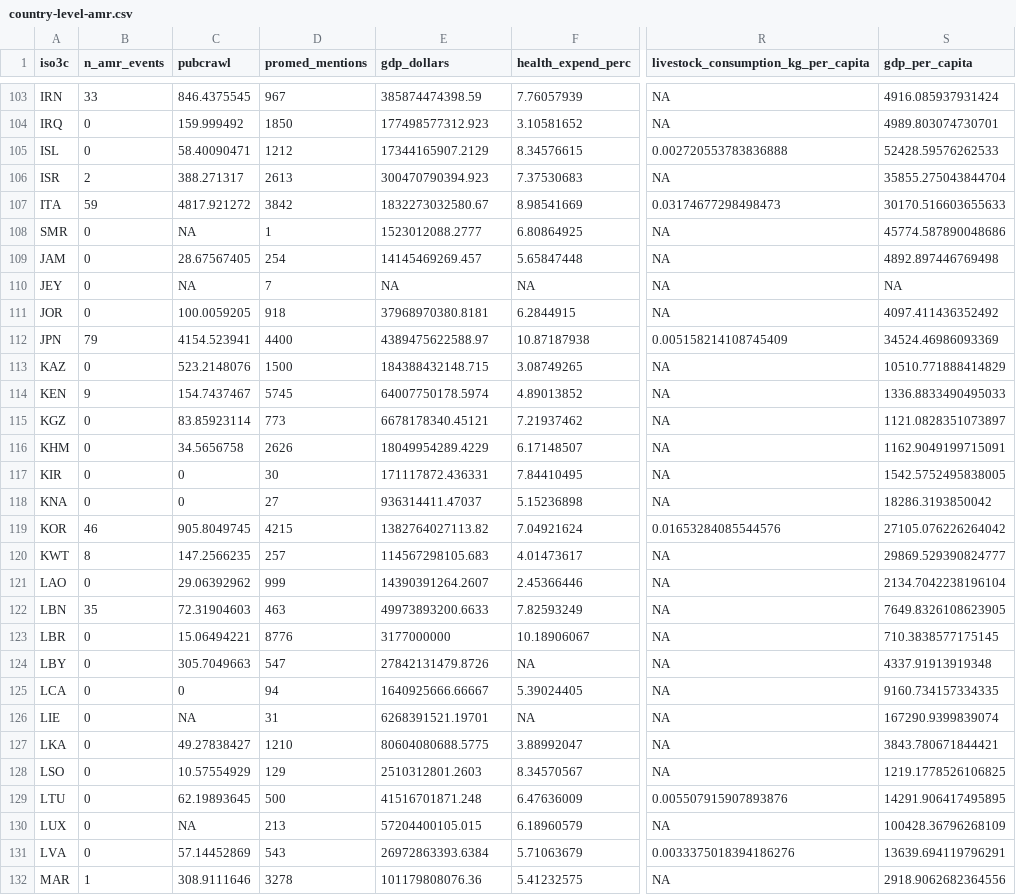
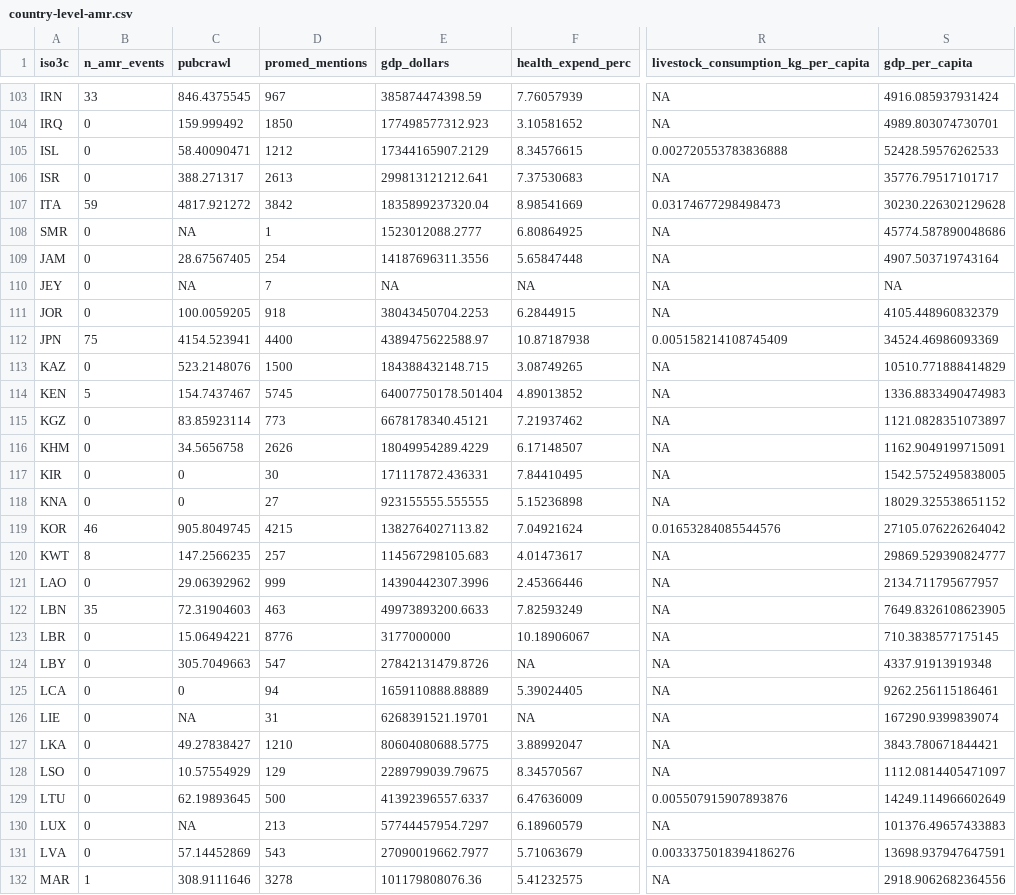
Before and after one commit to ecohealthalliance/amr-analysis, a CSV file: data/country-level-amr.csv, drawn as a sheet; only a part is shown, gaps mark what is left out; the diff covers the shown part only; the diff names each change by its address in the sheet, - before the commit and + after, or states it on an @@ line.

```diff
--- a/data/country-level-amr.csv
+++ b/data/country-level-amr.csv
-B106 (n_amr_events): 2
+B106 (n_amr_events): 0
-E106 (gdp_dollars): 300470790394.923
+E106 (gdp_dollars): 299813121212.641
-S106 (gdp_per_capita): 35855.275043844704
+S106 (gdp_per_capita): 35776.79517101717
-E107 (gdp_dollars): 1832273032580.67
+E107 (gdp_dollars): 1835899237320.04
-S107 (gdp_per_capita): 30170.516603655633
+S107 (gdp_per_capita): 30230.226302129628
-E109 (gdp_dollars): 14145469269.457
+E109 (gdp_dollars): 14187696311.3556
-S109 (gdp_per_capita): 4892.897446769498
+S109 (gdp_per_capita): 4907.503719743164
-E111 (gdp_dollars): 37968970380.8181
+E111 (gdp_dollars): 38043450704.2253
-S111 (gdp_per_capita): 4097.411436352492
+S111 (gdp_per_capita): 4105.448960832379
-B112 (n_amr_events): 79
+B112 (n_amr_events): 75
-B114 (n_amr_events): 9
+B114 (n_amr_events): 5
-E114 (gdp_dollars): 64007750178.5974
+E114 (gdp_dollars): 64007750178.501404
-S114 (gdp_per_capita): 1336.8833490495033
+S114 (gdp_per_capita): 1336.8833490474983
-E118 (gdp_dollars): 936314411.47037
+E118 (gdp_dollars): 923155555.555555
-S118 (gdp_per_capita): 18286.3193850042
+S118 (gdp_per_capita): 18029.325538651152
-E121 (gdp_dollars): 14390391264.2607
+E121 (gdp_dollars): 14390442307.3996
-S121 (gdp_per_capita): 2134.7042238196104
+S121 (gdp_per_capita): 2134.711795677957
-E125 (gdp_dollars): 1640925666.66667
+E125 (gdp_dollars): 1659110888.88889
-S125 (gdp_per_capita): 9160.734157334335
+S125 (gdp_per_capita): 9262.256115186461
-E128 (gdp_dollars): 2510312801.2603
+E128 (gdp_dollars): 2289799039.79675
-S128 (gdp_per_capita): 1219.1778526106825
+S128 (gdp_per_capita): 1112.0814405471097
-E129 (gdp_dollars): 41516701871.248
+E129 (gdp_dollars): 41392396557.6337
-S129 (gdp_per_capita): 14291.906417495895
+S129 (gdp_per_capita): 14249.114966602649
-E130 (gdp_dollars): 57204400105.015
+E130 (gdp_dollars): 57744457954.7297
-S130 (gdp_per_capita): 100428.36796268109
+S130 (gdp_per_capita): 101376.49657433883
-E131 (gdp_dollars): 26972863393.6384
+E131 (gdp_dollars): 27090019662.7977
-S131 (gdp_per_capita): 13639.694119796291
+S131 (gdp_per_capita): 13698.937947647591
```
Also changed, not shown: 167 edited cells elsewhere in this file, data/country-level-amr-transformed.csv, 12 other files.
